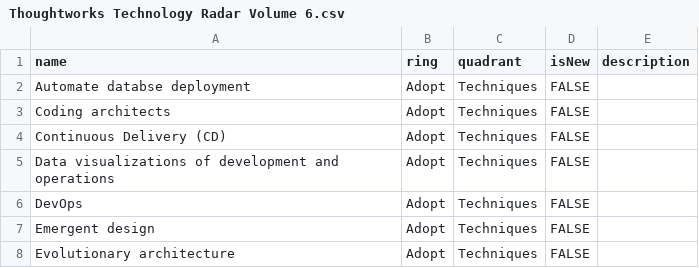
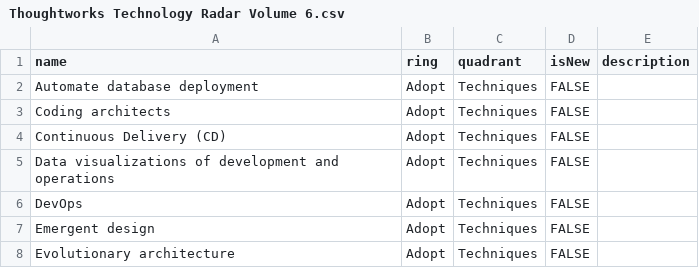
Before and after one commit to setchy/thoughtworks-tech-radar-volumes, a CSV file: volumes/Thoughtworks Technology Radar Volume 6.csv, drawn as a sheet; only a part is shown.

Commit message:
fix: update typo

```diff
--- a/volumes/Thoughtworks Technology Radar Volume 6.csv
+++ b/volumes/Thoughtworks Technology Radar Volume 6.csv
@@ -1,3 +1,3 @@
 name,ring,quadrant,isNew,description
-Automate databse deployment,Adopt,Techniques,FALSE,
+Automate database deployment,Adopt,Techniques,FALSE,
 Coding architects,Adopt,Techniques,FALSE,
```
